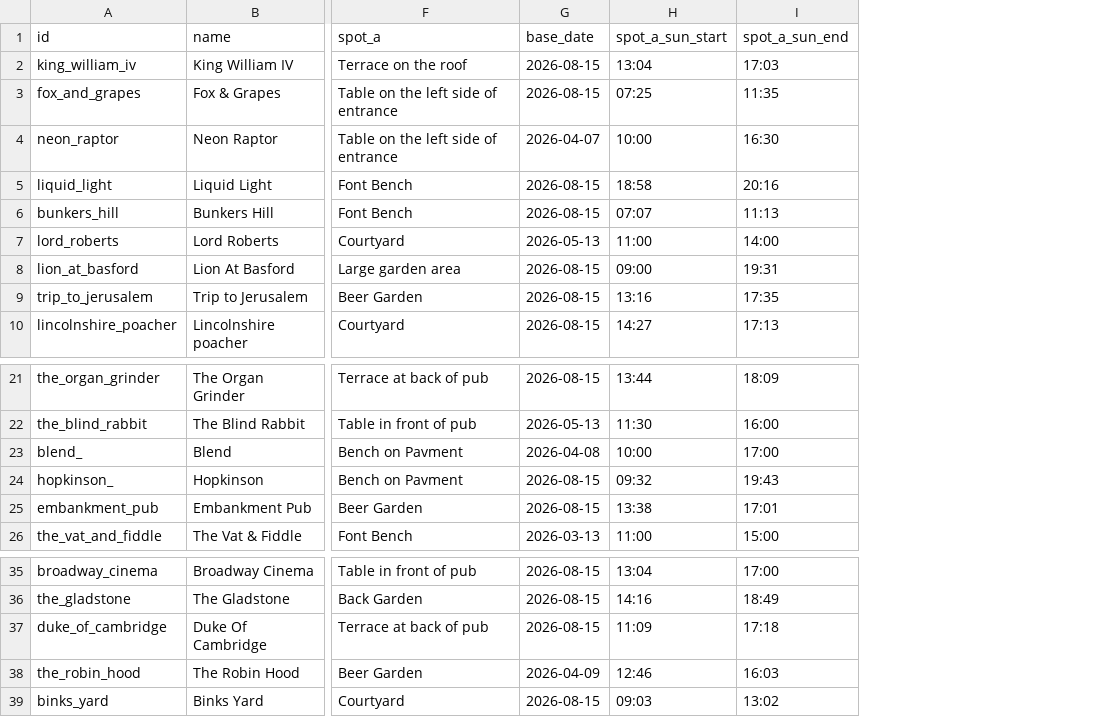
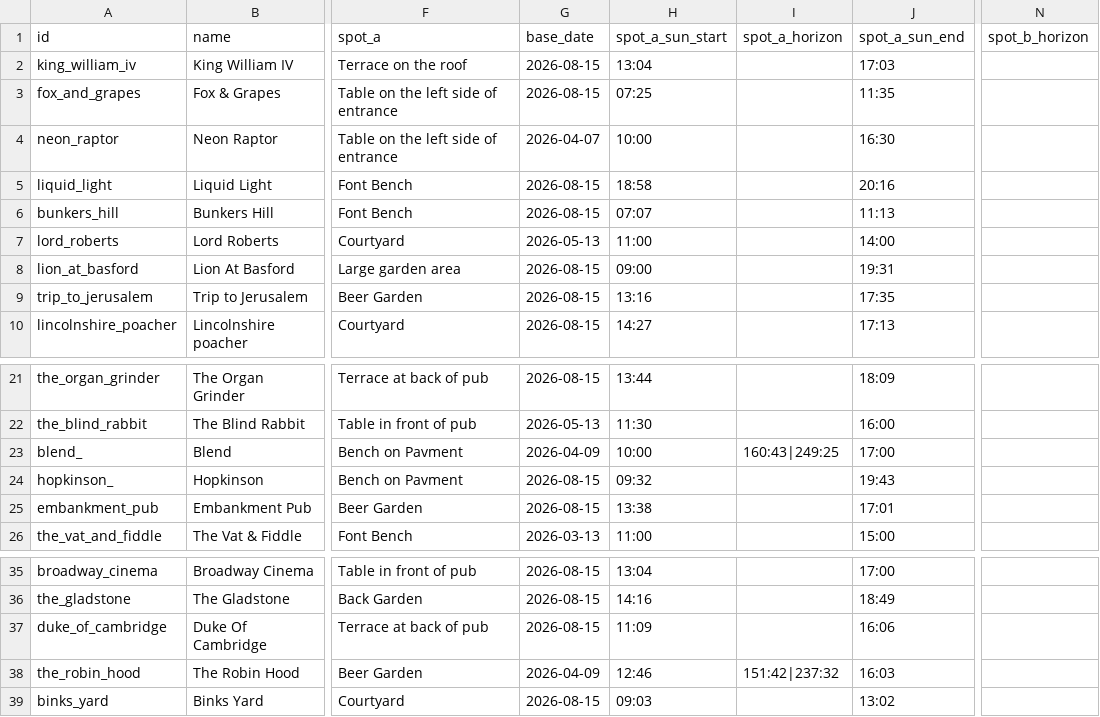
Before and after one commit to shawn845/DrinkingintheSun, a CSV file: app/public/data/pubs.csv, drawn as a sheet; only a part is shown, gaps mark what is left out; addresses are those after the commit; the diff names each change by its address in the sheet, - before the commit and + after, or states it on an @@ line.

Commit message:
Update pubs.csv

```diff
--- a/app/public/data/pubs.csv
+++ b/app/public/data/pubs.csv
+column I (spot_a_horizon), row 23: 160:43|249:25; row 38: 151:42|237:32
+column N (spot_b_horizon), empty
-G23 (base_date): 2026-04-08
+G23 (base_date): 2026-04-09
-J37 (spot_a_sun_end): 17:18
+J37 (spot_a_sun_end): 16:06
```
